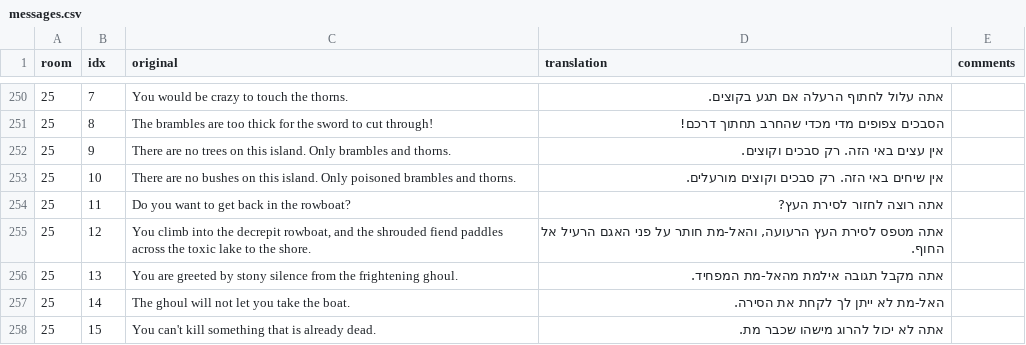
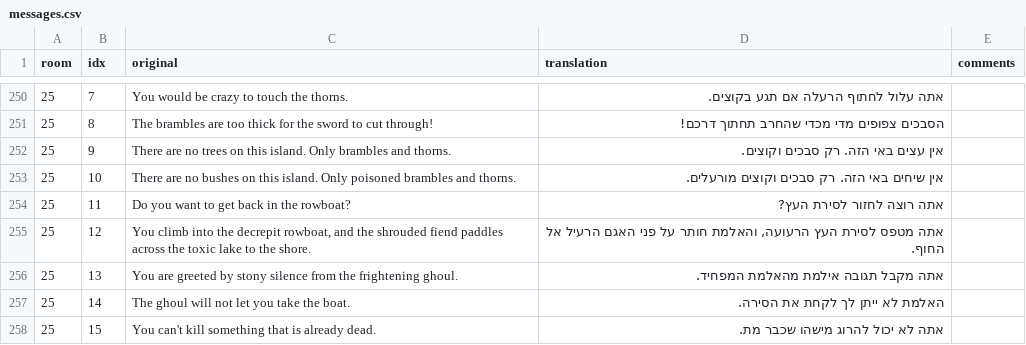
Before and after one commit to SegMash/AGIHebrew, a CSV file: output_kq2/messages.csv, drawn as a sheet; only a part is shown, gaps mark what is left out; the diff covers the shown part only.

```diff
--- a/output_kq2/messages.csv
+++ b/output_kq2/messages.csv
@@ -254,5 +254,5 @@ room,idx,original,translation,comments
 25,11,Do you want to get back in the rowboat?,אתה רוצה לחזור לסירת העץ?,
-25,12,"You climb into the decrepit rowboat, and the shrouded fiend paddles across the toxic lake to the shore.","אתה מטפס לסירת העץ הרעועה, והאל-מת חותר על פני האגם הרעיל אל החוף.",
-25,13,You are greeted by stony silence from the frightening ghoul.,אתה מקבל תגובה אילמת מהאל-מת המפחיד.,
-25,14,The ghoul will not let you take the boat.,האל-מת לא ייתן לך לקחת את הסירה.,
+25,12,"You climb into the decrepit rowboat, and the shrouded fiend paddles across the toxic lake to the shore.","אתה מטפס לסירת העץ הרעועה, והאלמת חותר על פני האגם הרעיל אל החוף.",
+25,13,You are greeted by stony silence from the frightening ghoul.,אתה מקבל תגובה אילמת מהאלמת המפחיד.,
+25,14,The ghoul will not let you take the boat.,האלמת לא ייתן לך לקחת את הסירה.,
 25,15,You can't kill something that is already dead.,אתה לא יכול להרוג מישהו שכבר מת.,
```
Also changed, not shown: 9 edited cells elsewhere in this file, output_kq2/words.csv, 1 other file.
